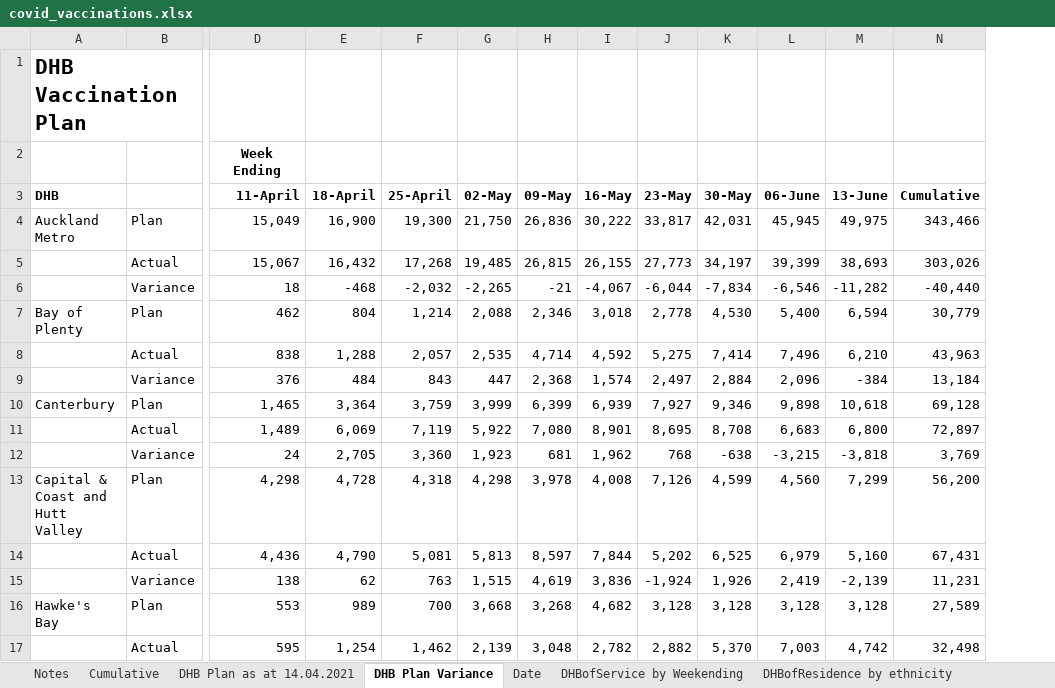
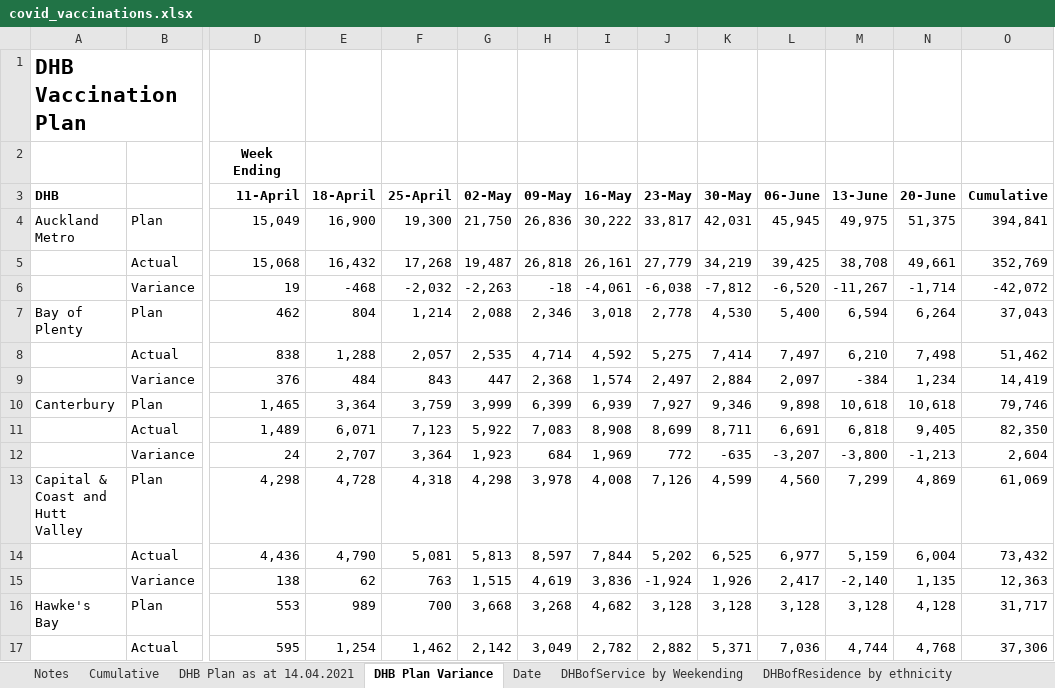
Before and after one commit to Mike-Honey/covid-19-nz-vaccinations, an Excel workbook: covid_vaccinations.xlsx, sheet DHB Plan Variance, drawn as a sheet; only a part is shown, gaps mark what is left out; values as stored, in another font and other column widths than the file's, no borders; removed rows and columns are numbered as before the commit, all else as after; rows hold the shown columns only; the diff covers the shown part only; the diff names each change by its address in the sheet, - before the commit and + after, or states it on an @@ line.

```diff
--- a/covid_vaccinations.xlsx (sheet DHB Plan Variance)
+++ b/covid_vaccinations.xlsx (sheet DHB Plan Variance)
+column N (20-June), row 4: 51,375; rows 7-10: 6,264 | 7,498 | 1,234 | 10,618; rows 13-17: 4,869 | 6,004 | 1,135 | 4,128 | 4,768
-O4 (Cumulative): 343,466
+O4 (Cumulative): 394,841
-row 5:  | Actual | 15,067 | 16,432 | 17,268 | 19,485 | 26,815 | 26,155 | 27,773 | 34,197 | 39,399 | 38,693 | 303,026
-row 6:  | Variance | 18 | -468 | -2,032 | -2,265 | -21 | -4,067 | -6,044 | -7,834 | -6,546 | -11,282 | -40,440
+row 5:  | Actual | 15,068 | 16,432 | 17,268 | 19,487 | 26,818 | 26,161 | 27,779 | 34,219 | 39,425 | 38,708 | 49,661 | 352,769
+row 6:  | Variance | 19 | -468 | -2,032 | -2,263 | -18 | -4,061 | -6,038 | -7,812 | -6,520 | -11,267 | -1,714 | -42,072
-O7 (Cumulative): 30,779
+O7 (Cumulative): 37,043
-L8 (06-June): 7,496
+L8 (06-June): 7,497
-O8 (Cumulative): 43,963
+O8 (Cumulative): 51,462
-L9 (06-June): 2,096
+L9 (06-June): 2,097
-O9 (Cumulative): 13,184
+O9 (Cumulative): 14,419
-O10 (Cumulative): 69,128
+O10 (Cumulative): 79,746
-row 11:  | Actual | 1,489 | 6,069 | 7,119 | 5,922 | 7,080 | 8,901 | 8,695 | 8,708 | 6,683 | 6,800 | 72,897
-row 12:  | Variance | 24 | 2,705 | 3,360 | 1,923 | 681 | 1,962 | 768 | -638 | -3,215 | -3,818 | 3,769
+row 11:  | Actual | 1,489 | 6,071 | 7,123 | 5,922 | 7,083 | 8,908 | 8,699 | 8,711 | 6,691 | 6,818 | 9,405 | 82,350
+row 12:  | Variance | 24 | 2,707 | 3,364 | 1,923 | 684 | 1,969 | 772 | -635 | -3,207 | -3,800 | -1,213 | 2,604
-O13 (Cumulative): 56,200
+O13 (Cumulative): 61,069
-L14 (06-June): 6,979
+L14 (06-June): 6,977
-M14 (13-June): 5,160
+M14 (13-June): 5,159
-O14 (Cumulative): 67,431
+O14 (Cumulative): 73,432
-L15 (06-June): 2,419
+L15 (06-June): 2,417
-M15 (13-June): -2,139
+M15 (13-June): -2,140
-O15 (Cumulative): 11,231
+O15 (Cumulative): 12,363
-O16 (Cumulative): 27,589
+O16 (Cumulative): 31,717
-G17 (02-May): 2,139
+G17 (02-May): 2,142
-H17 (09-May): 3,048
+H17 (09-May): 3,049
-K17 (30-May): 5,370
+K17 (30-May): 5,371
-L17 (06-June): 7,003
+L17 (06-June): 7,036
-M17 (13-June): 4,742
+M17 (13-June): 4,744
-O17 (Cumulative): 32,498
+O17 (Cumulative): 37,306
```
Also changed, not shown: 10 added rows, 10 removed rows and 85 edited cells elsewhere in this sheet, sheet DHBofService by Weekending, sheet Ethnicity, Age, Gender by dose, sheet DHBofResidence by ethnicity, sheet Date, sheet Cumulative, sheet Workforce, 1 more sheet, 2 other files.
